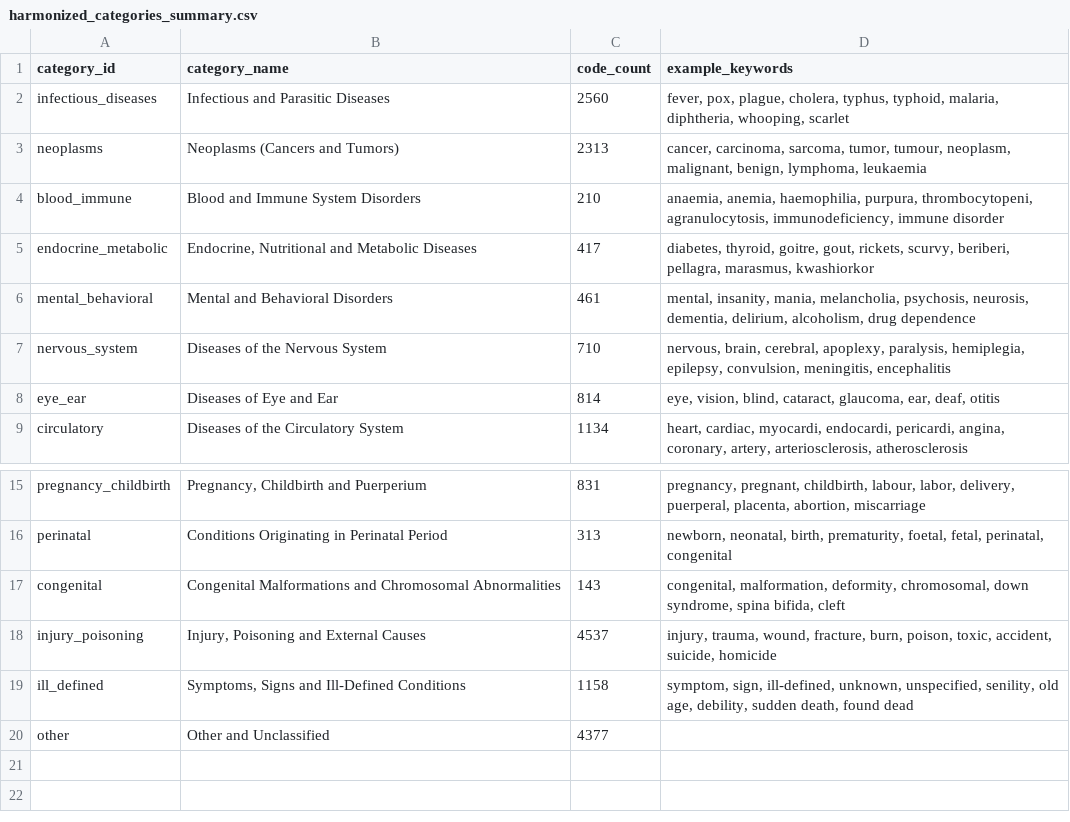
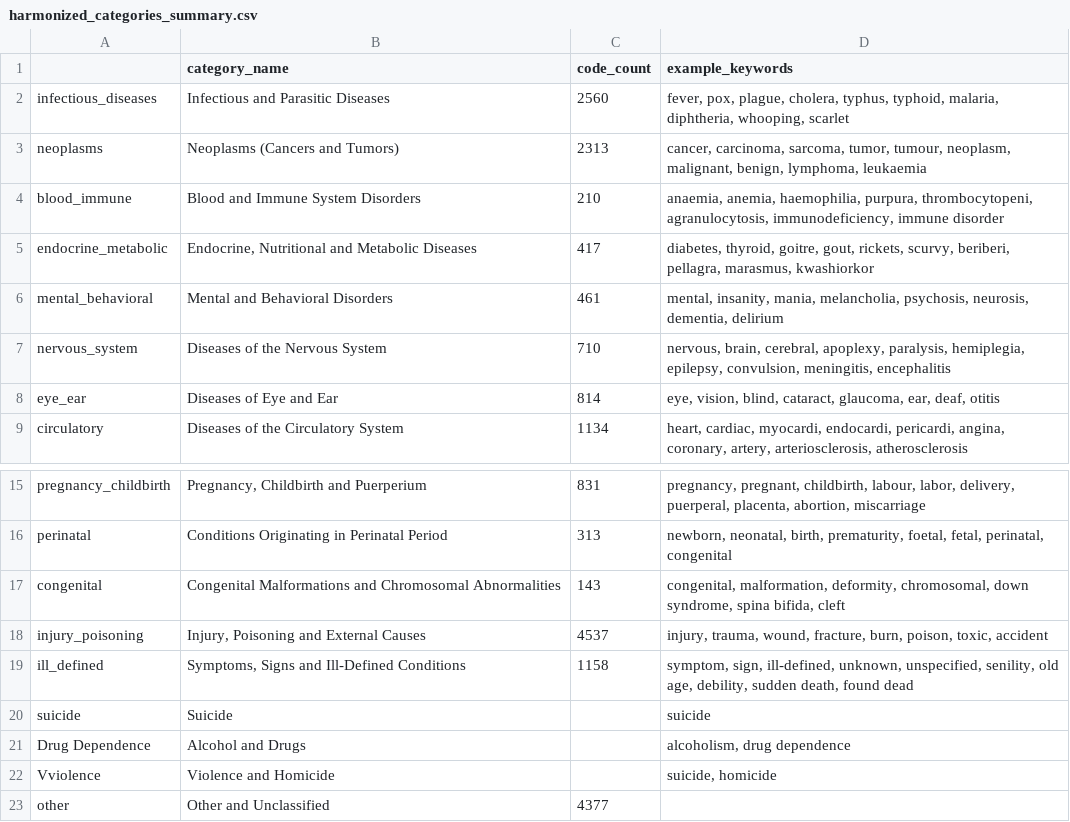
Before and after one commit to Golder-Development/UK_Socio_Economic_Modelling, a CSV file: data_sources/mortality_stats/harmonized_categories_summary.csv, drawn as a sheet; only a part is shown, gaps mark what is left out.

Commit message:
Cleanup Mortality Codes and data

```diff
--- a/data_sources/mortality_stats/harmonized_categories_summary.csv
+++ b/data_sources/mortality_stats/harmonized_categories_summary.csv
@@ -1,2 +1,2 @@
-category_id,category_name,code_count,example_keywords
+,category_name,code_count,example_keywords
 infectious_diseases,Infectious and Parasitic Diseases,2560,"fever, pox, plague, cholera, typhus, typhoid, malaria, diphtheria, whooping, scarlet"
@@ -5,3 +5,3 @@ blood_immune,Blood and Immune System Disorders,210,"anaemia, anemia, haemophilia
 endocrine_metabolic,"Endocrine, Nutritional and Metabolic Diseases",417,"diabetes, thyroid, goitre, gout, rickets, scurvy, beriberi, pellagra, marasmus, kwashiorkor"
-mental_behavioral,Mental and Behavioral Disorders,461,"mental, insanity, mania, melancholia, psychosis, neurosis, dementia, delirium, alcoholism, drug dependence"
+mental_behavioral,Mental and Behavioral Disorders,461,"mental, insanity, mania, melancholia, psychosis, neurosis, dementia, delirium"
 nervous_system,Diseases of the Nervous System,710,"nervous, brain, cerebral, apoplexy, paralysis, hemiplegia, epilepsy, convulsion, meningitis, encephalitis"
@@ -17,4 +17,7 @@ perinatal,Conditions Originating in Perinatal Period,313,"newborn, neonatal, bir
 congenital,Congenital Malformations and Chromosomal Abnormalities,143,"congenital, malformation, deformity, chromosomal, down syndrome, spina bifida, cleft"
-injury_poisoning,"Injury, Poisoning and External Causes",4537,"injury, trauma, wound, fracture, burn, poison, toxic, accident, suicide, homicide"
+injury_poisoning,"Injury, Poisoning and External Causes",4537,"injury, trauma, wound, fracture, burn, poison, toxic, accident"
 ill_defined,"Symptoms, Signs and Ill-Defined Conditions",1158,"symptom, sign, ill-defined, unknown, unspecified, senility, old age, debility, sudden death, found dead"
+suicide,Suicide,,suicide
+Drug Dependence,Alcohol and Drugs,,"alcoholism, drug dependence"
+Vviolence,Violence and Homicide,,"suicide, homicide"
 other,Other and Unclassified,4377,
```
Also changed, not shown: 19 other files.
